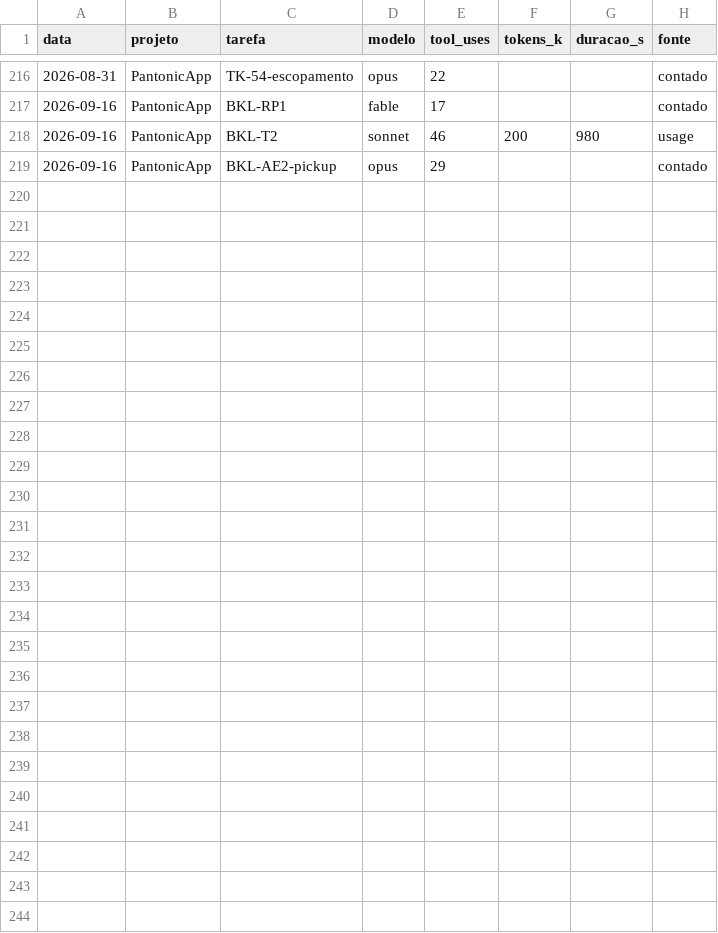
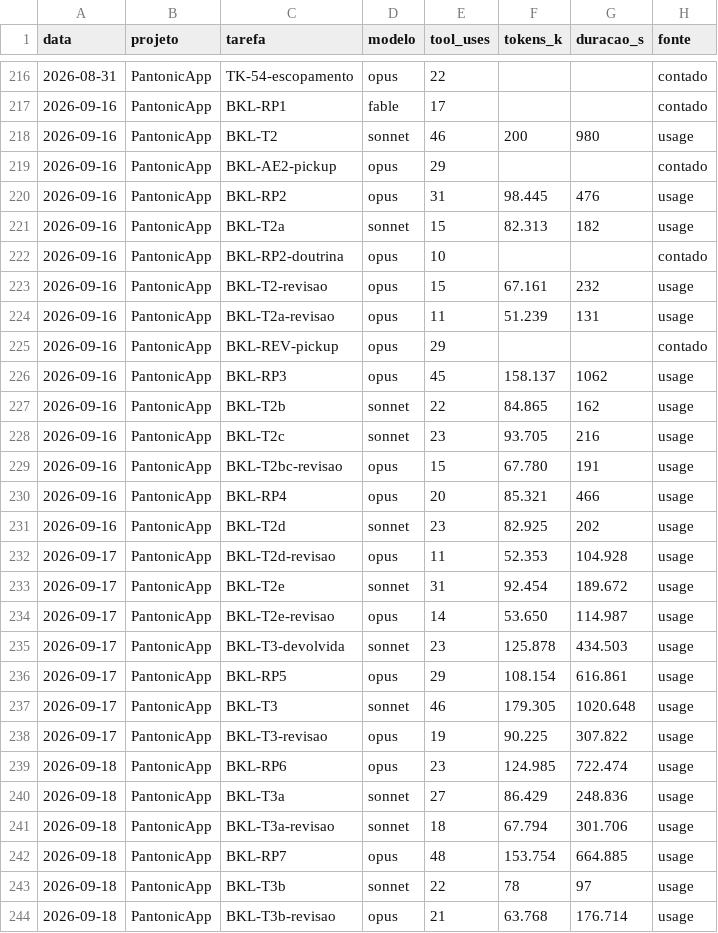
Before and after one commit to PantaTheDoggo/PantonicApp, a TSV file: docs/telemetria.tsv, drawn as a sheet; only a part is shown, gaps mark what is left out; the diff names each change by its address in the sheet, - before the commit and + after, or states it on an @@ line.

```diff
--- a/docs/telemetria.tsv
+++ b/docs/telemetria.tsv
+row 220: 2026-09-16 | PantonicApp | BKL-RP2 | opus | 31 | 98.445 | 476 | usage
+row 221: 2026-09-16 | PantonicApp | BKL-T2a | sonnet | 15 | 82.313 | 182 | usage
+row 222: 2026-09-16 | PantonicApp | BKL-RP2-doutrina | opus | 10 |  |  | contado
+row 223: 2026-09-16 | PantonicApp | BKL-T2-revisao | opus | 15 | 67.161 | 232 | usage
+row 224: 2026-09-16 | PantonicApp | BKL-T2a-revisao | opus | 11 | 51.239 | 131 | usage
+row 225: 2026-09-16 | PantonicApp | BKL-REV-pickup | opus | 29 |  |  | contado
+row 226: 2026-09-16 | PantonicApp | BKL-RP3 | opus | 45 | 158.137 | 1062 | usage
+row 227: 2026-09-16 | PantonicApp | BKL-T2b | sonnet | 22 | 84.865 | 162 | usage
+row 228: 2026-09-16 | PantonicApp | BKL-T2c | sonnet | 23 | 93.705 | 216 | usage
+row 229: 2026-09-16 | PantonicApp | BKL-T2bc-revisao | opus | 15 | 67.780 | 191 | usage
+row 230: 2026-09-16 | PantonicApp | BKL-RP4 | opus | 20 | 85.321 | 466 | usage
+row 231: 2026-09-16 | PantonicApp | BKL-T2d | sonnet | 23 | 82.925 | 202 | usage
+row 232: 2026-09-17 | PantonicApp | BKL-T2d-revisao | opus | 11 | 52.353 | 104.928 | usage
+row 233: 2026-09-17 | PantonicApp | BKL-T2e | sonnet | 31 | 92.454 | 189.672 | usage
+row 234: 2026-09-17 | PantonicApp | BKL-T2e-revisao | opus | 14 | 53.650 | 114.987 | usage
+row 235: 2026-09-17 | PantonicApp | BKL-T3-devolvida | sonnet | 23 | 125.878 | 434.503 | usage
+row 236: 2026-09-17 | PantonicApp | BKL-RP5 | opus | 29 | 108.154 | 616.861 | usage
+row 237: 2026-09-17 | PantonicApp | BKL-T3 | sonnet | 46 | 179.305 | 1020.648 | usage
+row 238: 2026-09-17 | PantonicApp | BKL-T3-revisao | opus | 19 | 90.225 | 307.822 | usage
+row 239: 2026-09-18 | PantonicApp | BKL-RP6 | opus | 23 | 124.985 | 722.474 | usage
+row 240: 2026-09-18 | PantonicApp | BKL-T3a | sonnet | 27 | 86.429 | 248.836 | usage
+row 241: 2026-09-18 | PantonicApp | BKL-T3a-revisao | sonnet | 18 | 67.794 | 301.706 | usage
+row 242: 2026-09-18 | PantonicApp | BKL-RP7 | opus | 48 | 153.754 | 664.885 | usage
+row 243: 2026-09-18 | PantonicApp | BKL-T3b | sonnet | 22 | 78 | 97 | usage
+row 244: 2026-09-18 | PantonicApp | BKL-T3b-revisao | opus | 21 | 63.768 | 176.714 | usage
```
Also changed, not shown: 35 other files.
